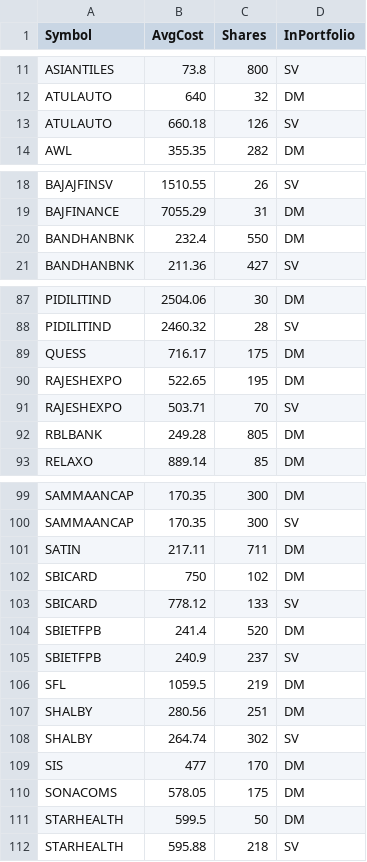
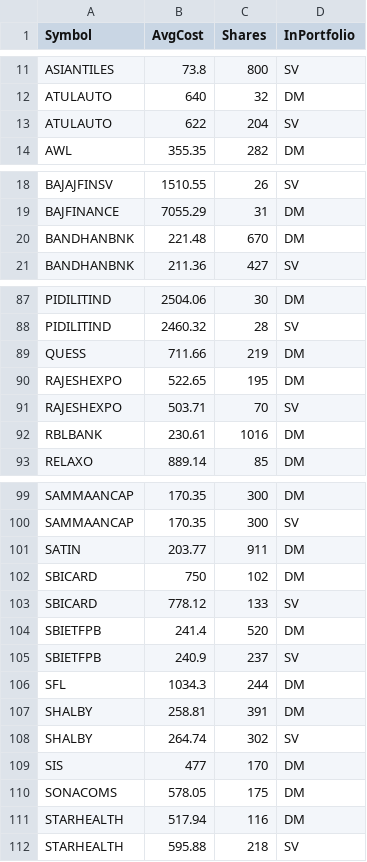
Before and after one commit to ankit-rathi/Quantvesting_v1, a CSV file: data/myPortfolioStocks.csv, drawn as a sheet; only a part is shown, gaps mark what is left out; the diff covers the shown part only.

Commit message:
Add files via upload

```diff
--- a/data/myPortfolioStocks.csv
+++ b/data/myPortfolioStocks.csv
@@ -12,3 +12,3 @@ ASIANTILES,73.8,800,SV
 ATULAUTO,640,32,DM
-ATULAUTO,660.18,126,SV
+ATULAUTO,622,204,SV
 AWL,355.35,282,DM
@@ -19,3 +19,3 @@ BAJAJFINSV,1510.55,26,SV
 BAJFINANCE,7055.29,31,DM
-BANDHANBNK,232.4,550,DM
+BANDHANBNK,221.48,670,DM
 BANDHANBNK,211.36,427,SV
@@ -88,6 +88,6 @@ PIDILITIND,2504.06,30,DM
 PIDILITIND,2460.32,28,SV
-QUESS,716.17,175,DM
+QUESS,711.66,219,DM
 RAJESHEXPO,522.65,195,DM
 RAJESHEXPO,503.71,70,SV
-RBLBANK,249.28,805,DM
+RBLBANK,230.61,1016,DM
 RELAXO,889.14,85,DM
@@ -100,3 +100,3 @@ SAMMAANCAP,170.35,300,DM
 SAMMAANCAP,170.35,300,SV
-SATIN,217.11,711,DM
+SATIN,203.77,911,DM
 SBICARD,750,102,DM
@@ -105,4 +105,4 @@ SBIETFPB,241.4,520,DM
 SBIETFPB,240.9,237,SV
-SFL,1059.5,219,DM
-SHALBY,280.56,251,DM
+SFL,1034.3,244,DM
+SHALBY,258.81,391,DM
 SHALBY,264.74,302,SV
@@ -110,3 +110,3 @@ SIS,477,170,DM
 SONACOMS,578.05,175,DM
-STARHEALTH,599.5,50,DM
+STARHEALTH,517.94,116,DM
 STARHEALTH,595.88,218,SV
```
Also changed, not shown: 4 edited cells elsewhere in this file.
